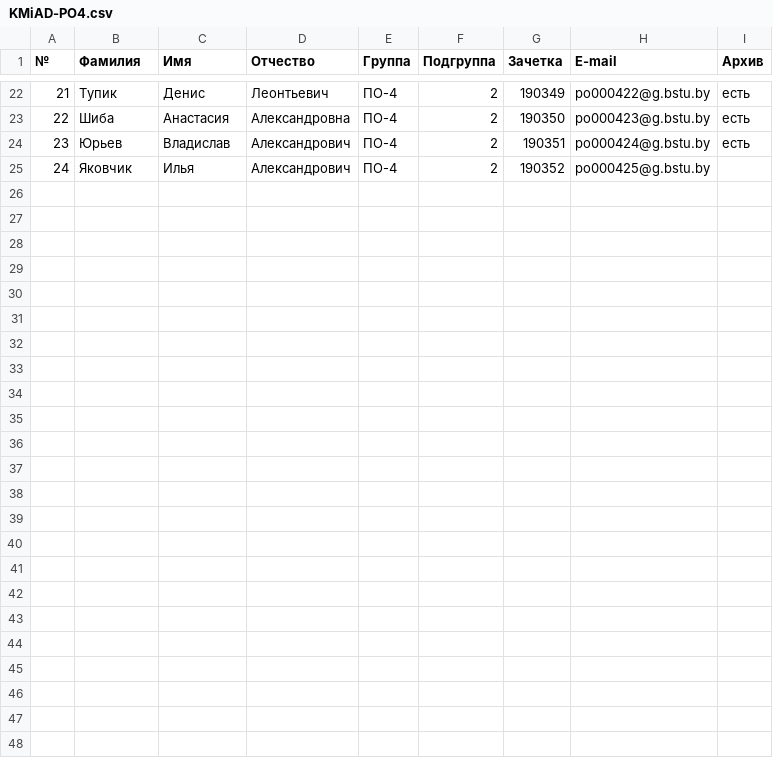
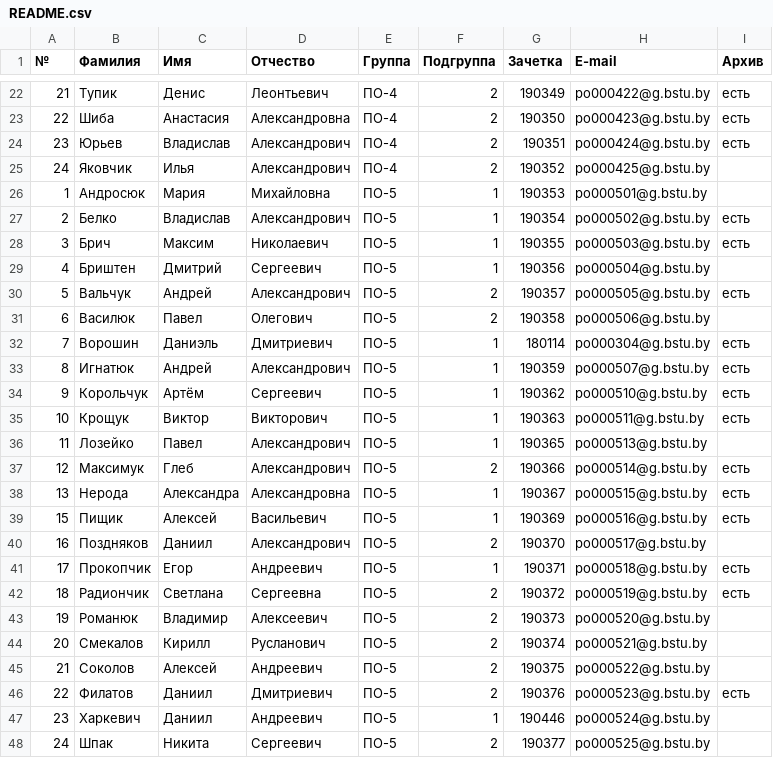
Before and after one commit to BrSTU-PO4-190333/general_7sem_KMiAD, a CSV file: README.csv (was KMiAD-PO4.csv), drawn as a sheet; only a part is shown, gaps mark what is left out.

Commit message:
main : group list updated

```diff
--- a/KMiAD-PO4.csv
+++ b/README.csv
@@ -25 +25,24 @@
 24,Яковчик,Илья,Александрович,ПО-4,2,190352,po000425@g.bstu.by,
+1,Андросюк,Мария,Михайловна,ПО-5,1,190353,po000501@g.bstu.by,
+2,Белко,Владислав,Александрович,ПО-5,1,190354,po000502@g.bstu.by,есть
+3,Брич,Максим,Николаевич,ПО-5,1,190355,po000503@g.bstu.by,есть
+4,Бриштен,Дмитрий,Сергеевич,ПО-5,1,190356,po000504@g.bstu.by,
+5,Вальчук,Андрей,Александрович,ПО-5,2,190357,po000505@g.bstu.by,есть
+6,Василюк,Павел,Олегович,ПО-5,2,190358,po000506@g.bstu.by,
+7,Ворошин,Даниэль,Дмитриевич,ПО-5,1,180114,po000304@g.bstu.by,есть
+8,Игнатюк,Андрей,Александрович,ПО-5,1,190359,po000507@g.bstu.by,есть
+9,Корольчук,Артём,Сергеевич,ПО-5,1,190362,po000510@g.bstu.by,есть
+10,Крощук,Виктор,Викторович,ПО-5,1,190363,po000511@g.bstu.by,есть
+11,Лозейко,Павел,Александрович,ПО-5,1,190365,po000513@g.bstu.by,
+12,Максимук,Глеб,Александрович,ПО-5,2,190366,po000514@g.bstu.by,есть
+13,Нерода,Александра,Александровна,ПО-5,1,190367,po000515@g.bstu.by,есть
+15,Пищик,Алексей,Васильевич,ПО-5,1,190369,po000516@g.bstu.by,есть
+16,Поздняков,Даниил,Александрович,ПО-5,2,190370,po000517@g.bstu.by,
+17,Прокопчик,Егор,Андреевич,ПО-5,1,190371,po000518@g.bstu.by,есть
+18,Радиончик,Светлана,Сергеевна,ПО-5,2,190372,po000519@g.bstu.by,есть
+19,Романюк,Владимир,Алексеевич,ПО-5,2,190373,po000520@g.bstu.by,
+20,Смекалов,Кирилл,Русланович,ПО-5,2,190374,po000521@g.bstu.by,
+21,Соколов,Алексей,Андреевич,ПО-5,2,190375,po000522@g.bstu.by,
+22,Филатов,Даниил,Дмитриевич,ПО-5,2,190376,po000523@g.bstu.by,есть
+23,Харкевич,Даниил,Андреевич,ПО-5,1,190446,po000524@g.bstu.by,
+24,Шпак,Никита,Сергеевич,ПО-5,2,190377,po000525@g.bstu.by,
```
Also changed, not shown: 1 other file.
